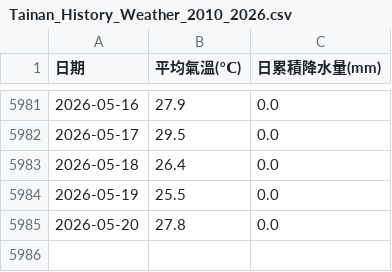
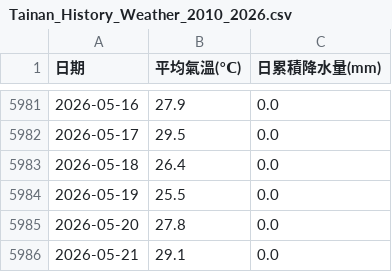
Before and after one commit to yuchen931107/Dengue, a CSV file: Tainan_History_Weather_2010_2026.csv, drawn as a sheet; only a part is shown, gaps mark what is left out; the diff names each change by its address in the sheet, - before the commit and + after, or states it on an @@ line.

```diff
--- a/Tainan_History_Weather_2010_2026.csv
+++ b/Tainan_History_Weather_2010_2026.csv
+row 5986: 2026-05-21 | 29.1 | 0.0
```
Also changed, not shown: 1 other file.
